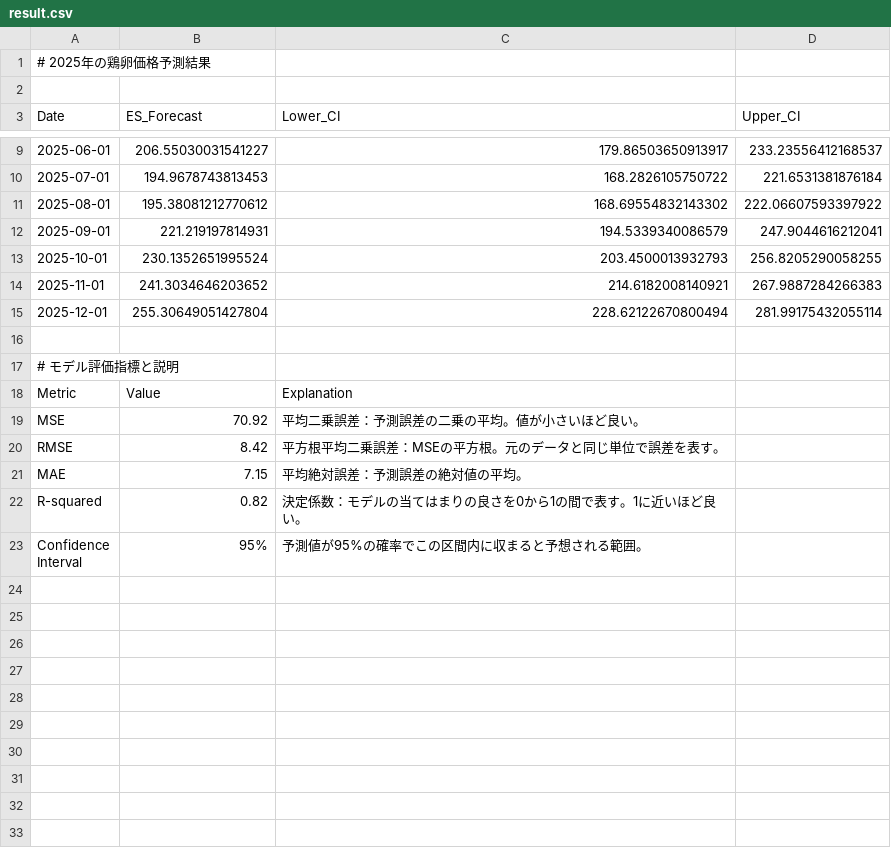
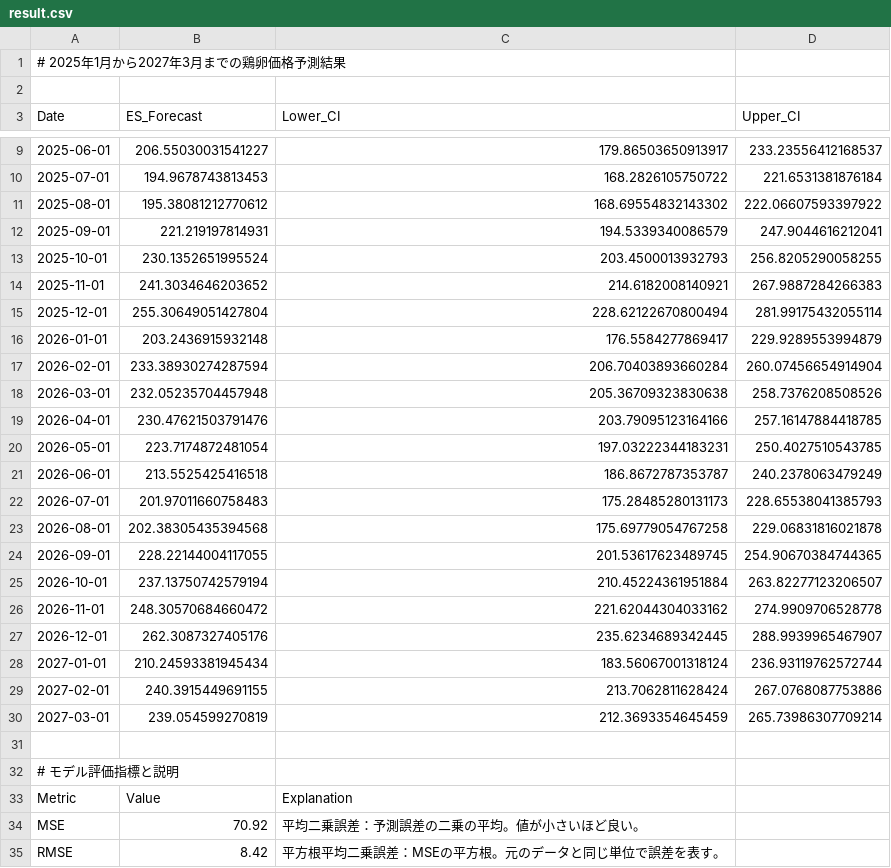
Before and after one commit to miyatsuko10004/egg_price_prediction, a CSV file: result.csv, drawn as a sheet; only a part is shown, gaps mark what is left out; the shorter side is filled out with more unchanged rows.

```diff
--- a/result.csv
+++ b/result.csv
@@ -1,2 +1,2 @@
-# 2025年の鶏卵価格予測結果
+# 2025年1月から2027年3月までの鶏卵価格予測結果
 
@@ -15,2 +15,17 @@ Date,ES_Forecast,Lower_CI,Upper_CI
 2025-12-01,255.30649051427804,228.62122670800494,281.99175432055114
+2026-01-01,203.2436915932148,176.5584277869417,229.9289553994879
+2026-02-01,233.38930274287594,206.70403893660284,260.07456654914904
+2026-03-01,232.05235704457948,205.36709323830638,258.7376208508526
+2026-04-01,230.47621503791476,203.79095123164166,257.16147884418785
+2026-05-01,223.7174872481054,197.03222344183231,250.4027510543785
+2026-06-01,213.5525425416518,186.8672787353787,240.2378063479249
+2026-07-01,201.97011660758483,175.28485280131173,228.65538041385793
+2026-08-01,202.38305435394568,175.69779054767258,229.06831816021878
+2026-09-01,228.22144004117055,201.53617623489745,254.90670384744365
+2026-10-01,237.13750742579194,210.45224361951884,263.82277123206507
+2026-11-01,248.30570684660472,221.62044304033162,274.9909706528778
+2026-12-01,262.3087327405176,235.6234689342445,288.9939965467907
+2027-01-01,210.24593381945434,183.56067001318124,236.93119762572744
+2027-02-01,240.3915449691155,213.7062811628424,267.0768087753886
+2027-03-01,239.054599270819,212.3693354645459,265.73986307709214
 
```
Also changed, not shown: 2 other files.
